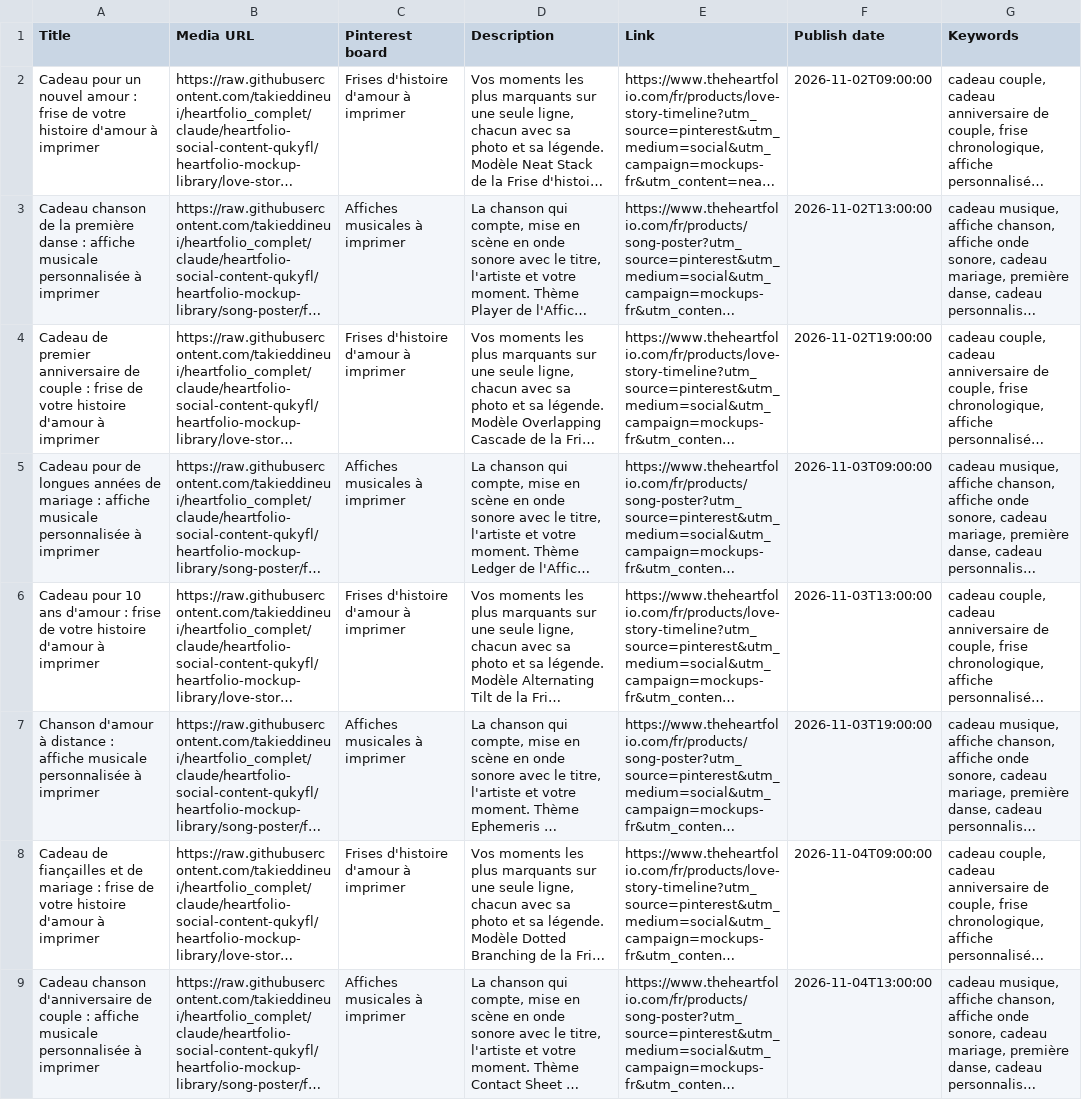
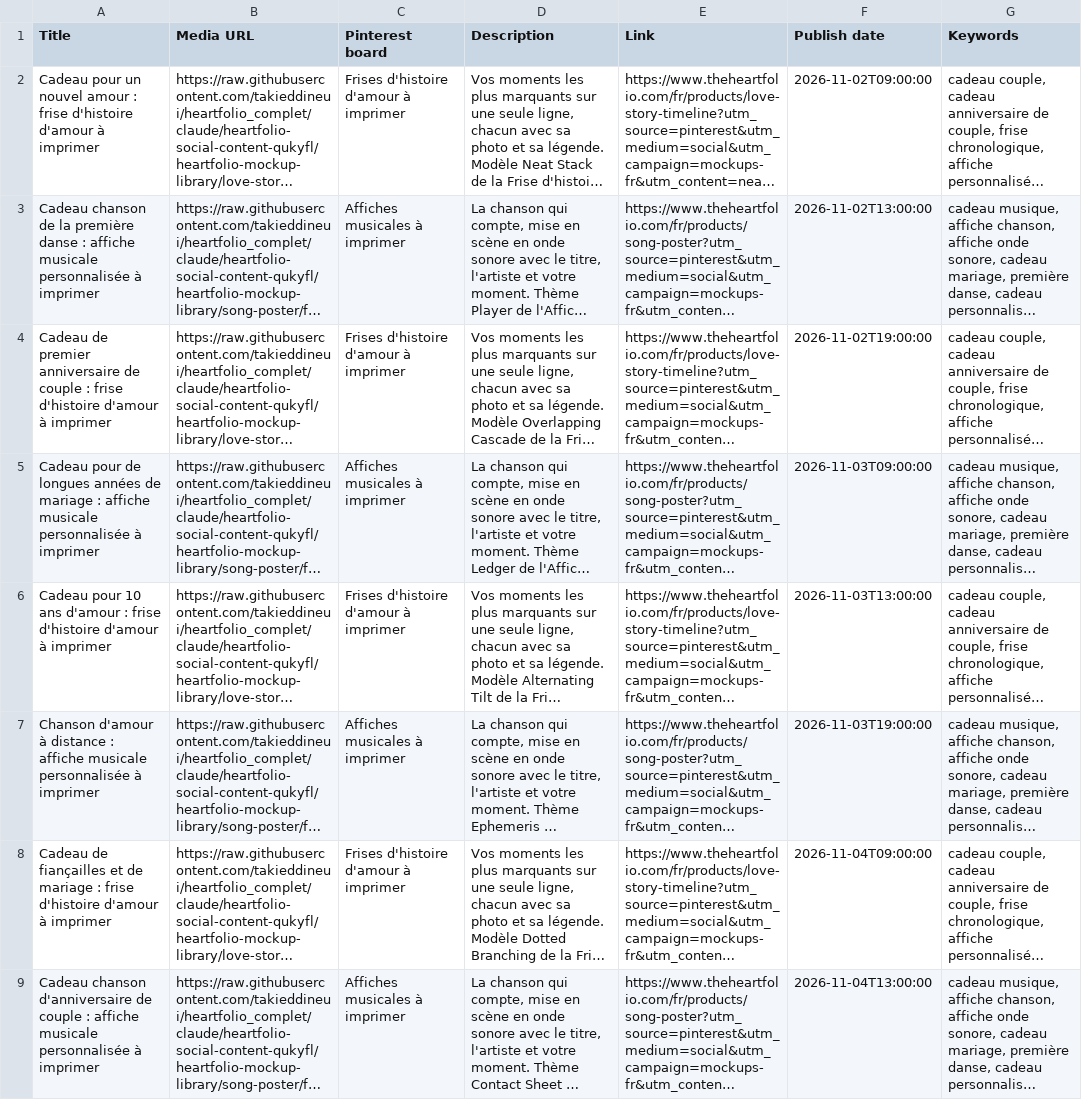
Before and after one commit to takieddineui/heartfolio_complet, a CSV file: heartfolio-mockup-library/pinterest/pinterest-bulk-fr.csv, drawn as a sheet; only a part is shown; long unchanged cells end in …; the diff covers the shown part only; the diff names each change by its address in the sheet, - before the commit and + after, or states it on an @@ line.

```diff
--- a/heartfolio-mockup-library/pinterest/pinterest-bulk-fr.csv
+++ b/heartfolio-mockup-library/pinterest/pinterest-bulk-fr.csv
-A2 (Title): …: frise de votre histoire d'amour à…
+A2 (Title): …: frise d'histoire d'amour à…
-A4 (Title): …: frise de votre histoire d'amour à…
+A4 (Title): …: frise d'histoire d'amour à…
-A6 (Title): …: frise de votre histoire d'amour à…
+A6 (Title): …: frise d'histoire d'amour à…
-A8 (Title): …: frise de votre histoire d'amour à…
+A8 (Title): …: frise d'histoire d'amour à…
```
Also changed, not shown: 30 edited cells elsewhere in this file, heartfolio-mockup-library/pinterest/pinterest-bulk-ar.csv, heartfolio-mockup-library/pinterest/pinterest-bulk-en.csv, 6 other files.
